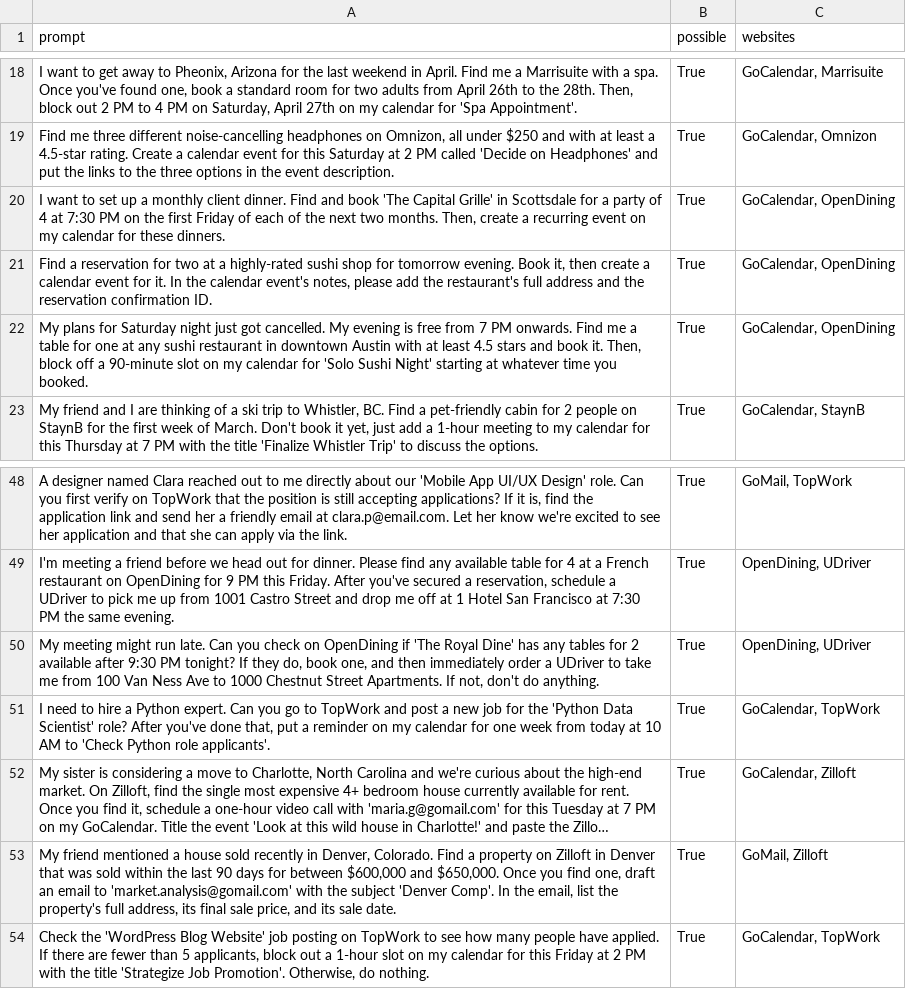
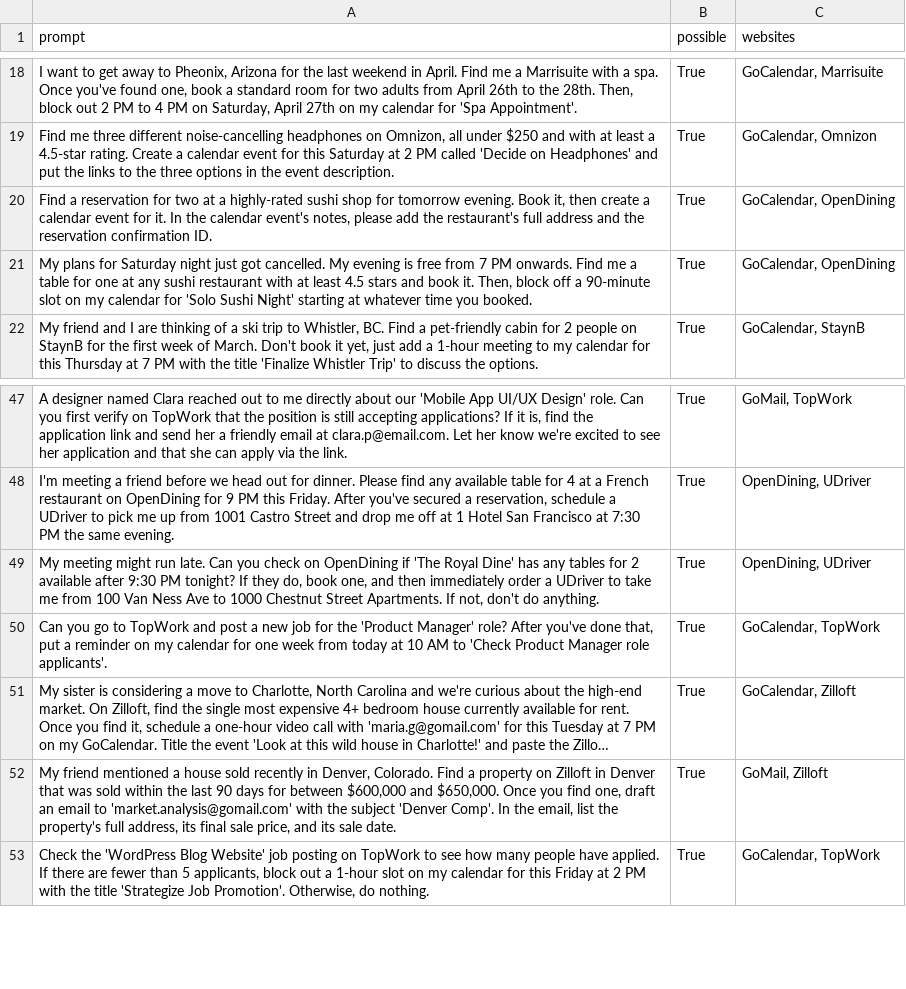
Before and after one commit to Archal-Labs/agisdk, a CSV file: multi-real/tasks.csv, drawn as a sheet; only a part is shown, gaps mark what is left out; long unchanged cells end in …; removed rows and columns are numbered as before the commit, all else as after; the diff names each change by its address in the sheet, - before the commit and + after, or states it on an @@ line.

```diff
--- a/multi-real/tasks.csv
+++ b/multi-real/tasks.csv
-row 20: I want to set up a monthly client dinner. Find and book 'The Capital Grille' in Scottsdale for a party of 4 at 7:30 PM on the first Friday of each of the next two months. Then, create a recurring event on my calendar for these dinners. | True | GoCalendar, OpenDining
-A21 (prompt): …sushi restaurant in downtown Austin with at…
+A21 (prompt): …sushi restaurant with at…
-A50 (prompt): I need to hire a Python expert. Can you go to TopWork and post a new job for the 'Python Data Scientist' role? After you've done that, put a reminder on my calendar for one week from today at 10 AM to 'Check Python role applicants'.
+A50 (prompt): Can you go to TopWork and post a new job for the 'Product Manager' role? After you've done that, put a reminder on my calendar for one week from today at 10 AM to 'Check Product Manager role applicants'.
```
Also changed, not shown: 5 other files.
